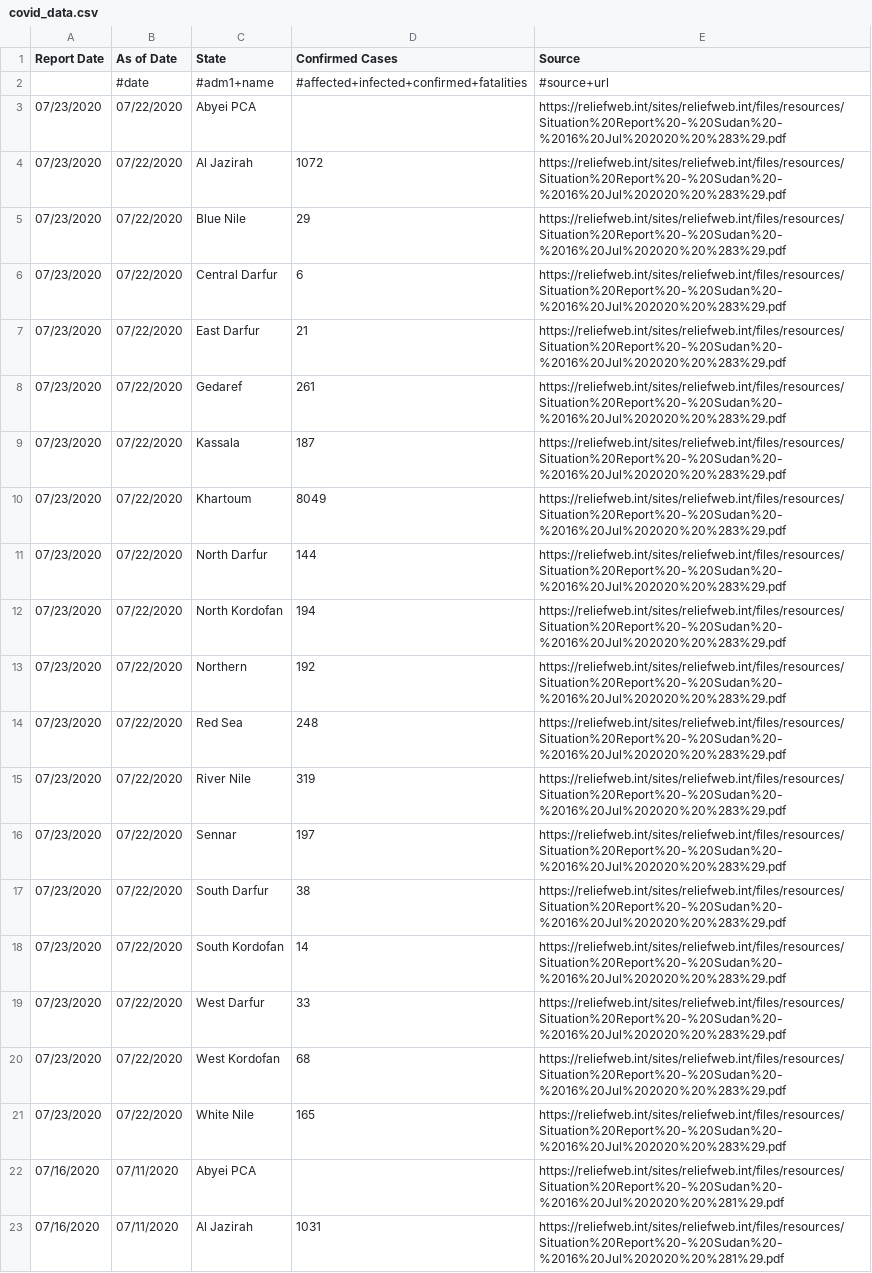
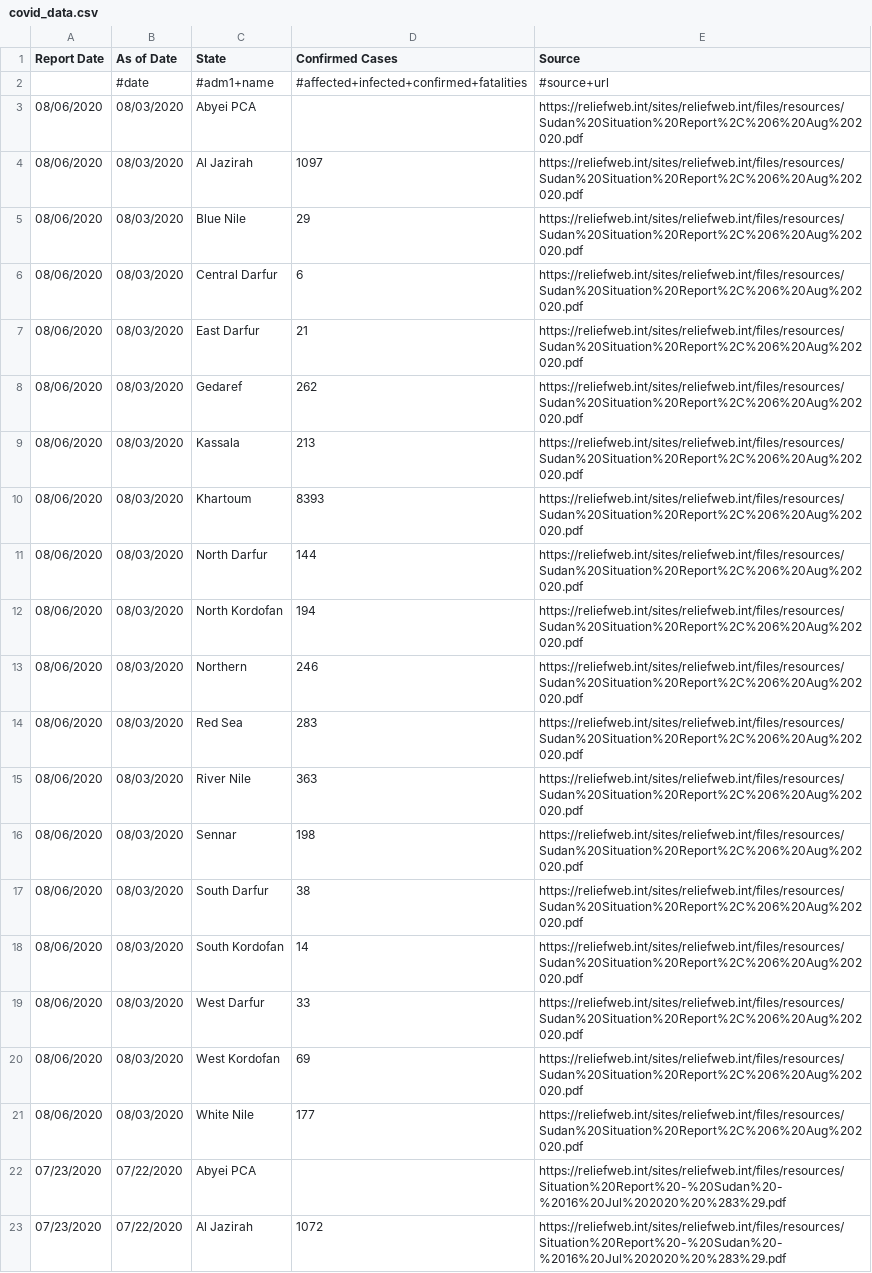
Before and after one commit to JaredJRoss/pa-COVID-model-parameterization, a CSV file: Inputs/SDN/COVID/covid_data.csv, drawn as a sheet; only a part is shown; the shorter side is filled out with more unchanged rows.

```diff
--- a/Inputs/SDN/COVID/covid_data.csv
+++ b/Inputs/SDN/COVID/covid_data.csv
@@ -2,2 +2,21 @@ Report Date,As of Date,State,Confirmed Cases,Source
 ,#date,#adm1+name,#affected+infected+confirmed+fatalities,#source+url
+08/06/2020,08/03/2020,Abyei PCA,,https://reliefweb.int/sites/reliefweb.int/files/resources/Sudan%20Situation%20Report%2C%206%20Aug%202020.pdf
+08/06/2020,08/03/2020,Al Jazirah,1097,https://reliefweb.int/sites/reliefweb.int/files/resources/Sudan%20Situation%20Report%2C%206%20Aug%202020.pdf
+08/06/2020,08/03/2020,Blue Nile,29,https://reliefweb.int/sites/reliefweb.int/files/resources/Sudan%20Situation%20Report%2C%206%20Aug%202020.pdf
+08/06/2020,08/03/2020,Central Darfur,6,https://reliefweb.int/sites/reliefweb.int/files/resources/Sudan%20Situation%20Report%2C%206%20Aug%202020.pdf
+08/06/2020,08/03/2020,East Darfur,21,https://reliefweb.int/sites/reliefweb.int/files/resources/Sudan%20Situation%20Report%2C%206%20Aug%202020.pdf
+08/06/2020,08/03/2020,Gedaref,262,https://reliefweb.int/sites/reliefweb.int/files/resources/Sudan%20Situation%20Report%2C%206%20Aug%202020.pdf
+08/06/2020,08/03/2020,Kassala,213,https://reliefweb.int/sites/reliefweb.int/files/resources/Sudan%20Situation%20Report%2C%206%20Aug%202020.pdf
+08/06/2020,08/03/2020,Khartoum,8393,https://reliefweb.int/sites/reliefweb.int/files/resources/Sudan%20Situation%20Report%2C%206%20Aug%202020.pdf
+08/06/2020,08/03/2020,North Darfur,144,https://reliefweb.int/sites/reliefweb.int/files/resources/Sudan%20Situation%20Report%2C%206%20Aug%202020.pdf
+08/06/2020,08/03/2020,North Kordofan,194,https://reliefweb.int/sites/reliefweb.int/files/resources/Sudan%20Situation%20Report%2C%206%20Aug%202020.pdf
+08/06/2020,08/03/2020,Northern,246,https://reliefweb.int/sites/reliefweb.int/files/resources/Sudan%20Situation%20Report%2C%206%20Aug%202020.pdf
+08/06/2020,08/03/2020,Red Sea,283,https://reliefweb.int/sites/reliefweb.int/files/resources/Sudan%20Situation%20Report%2C%206%20Aug%202020.pdf
+08/06/2020,08/03/2020,River Nile,363,https://reliefweb.int/sites/reliefweb.int/files/resources/Sudan%20Situation%20Report%2C%206%20Aug%202020.pdf
+08/06/2020,08/03/2020,Sennar,198,https://reliefweb.int/sites/reliefweb.int/files/resources/Sudan%20Situation%20Report%2C%206%20Aug%202020.pdf
+08/06/2020,08/03/2020,South Darfur,38,https://reliefweb.int/sites/reliefweb.int/files/resources/Sudan%20Situation%20Report%2C%206%20Aug%202020.pdf
+08/06/2020,08/03/2020,South Kordofan,14,https://reliefweb.int/sites/reliefweb.int/files/resources/Sudan%20Situation%20Report%2C%206%20Aug%202020.pdf
+08/06/2020,08/03/2020,West Darfur,33,https://reliefweb.int/sites/reliefweb.int/files/resources/Sudan%20Situation%20Report%2C%206%20Aug%202020.pdf
+08/06/2020,08/03/2020,West Kordofan,69,https://reliefweb.int/sites/reliefweb.int/files/resources/Sudan%20Situation%20Report%2C%206%20Aug%202020.pdf
+08/06/2020,08/03/2020,White Nile,177,https://reliefweb.int/sites/reliefweb.int/files/resources/Sudan%20Situation%20Report%2C%206%20Aug%202020.pdf
 07/23/2020,07/22/2020,Abyei PCA,,https://reliefweb.int/sites/reliefweb.int/files/resources/Situation%20Report%20-%20Sudan%20-%2016%20Jul%202020%20%283%29.pdf
```
Also changed, not shown: Inputs/COD/COVID/covid_data.csv, Inputs/SOM/COVID/covid_data.csv, 22 other files.
